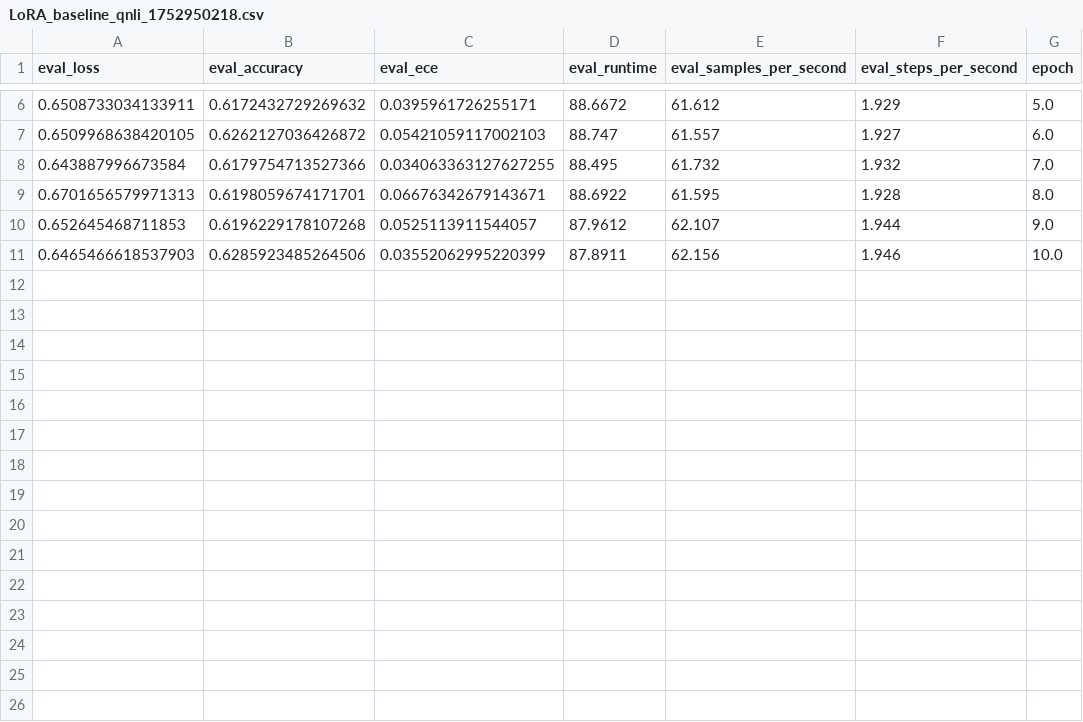
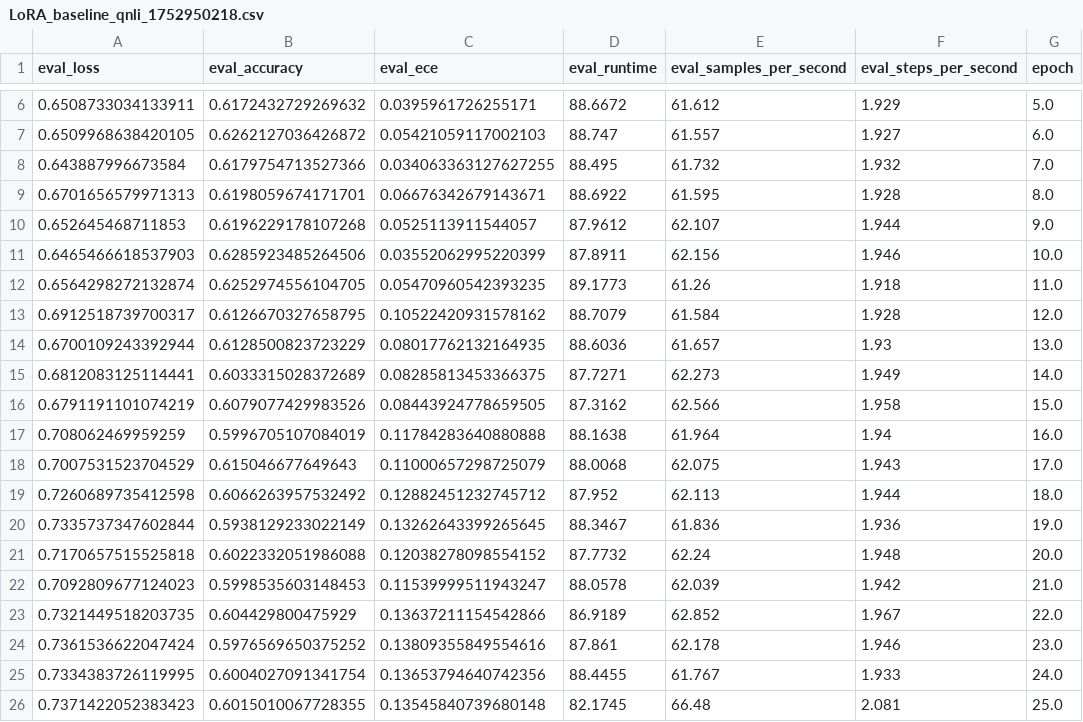
Before and after one commit to Yanggu11/TrustLoRA, a CSV file: results/LoRA_baseline_qnli_1752950218.csv, drawn as a sheet; only a part is shown, gaps mark what is left out.

Commit message:
feat: new results of lora baseline

```diff
--- a/results/LoRA_baseline_qnli_1752950218.csv
+++ b/results/LoRA_baseline_qnli_1752950218.csv
@@ -11 +11,16 @@ eval_loss,eval_accuracy,eval_ece,eval_runtime,eval_samples_per_second,eval_steps
 0.6465466618537903,0.6285923485264506,0.03552062995220399,87.8911,62.156,1.946,10.0
+0.6564298272132874,0.6252974556104705,0.05470960542393235,89.1773,61.26,1.918,11.0
+0.6912518739700317,0.6126670327658795,0.10522420931578162,88.7079,61.584,1.928,12.0
+0.6700109243392944,0.6128500823723229,0.08017762132164935,88.6036,61.657,1.93,13.0
+0.6812083125114441,0.6033315028372689,0.08285813453366375,87.7271,62.273,1.949,14.0
+0.6791191101074219,0.6079077429983526,0.08443924778659505,87.3162,62.566,1.958,15.0
+0.708062469959259,0.5996705107084019,0.11784283640880888,88.1638,61.964,1.94,16.0
+0.7007531523704529,0.615046677649643,0.11000657298725079,88.0068,62.075,1.943,17.0
+0.7260689735412598,0.6066263957532492,0.12882451232745712,87.952,62.113,1.944,18.0
+0.7335737347602844,0.5938129233022149,0.13262643399265645,88.3467,61.836,1.936,19.0
+0.7170657515525818,0.6022332051986088,0.12038278098554152,87.7732,62.24,1.948,20.0
+0.7092809677124023,0.5998535603148453,0.11539999511943247,88.0578,62.039,1.942,21.0
+0.7321449518203735,0.604429800475929,0.13637211154542866,86.9189,62.852,1.967,22.0
+0.7361536622047424,0.5976569650375252,0.13809355849554616,87.861,62.178,1.946,23.0
+0.7334383726119995,0.6004027091341754,0.13653794640742356,88.4455,61.767,1.933,24.0
+0.7371422052383423,0.6015010067728355,0.13545840739680148,82.1745,66.48,2.081,25.0
```
Also changed, not shown: 2 other files.
